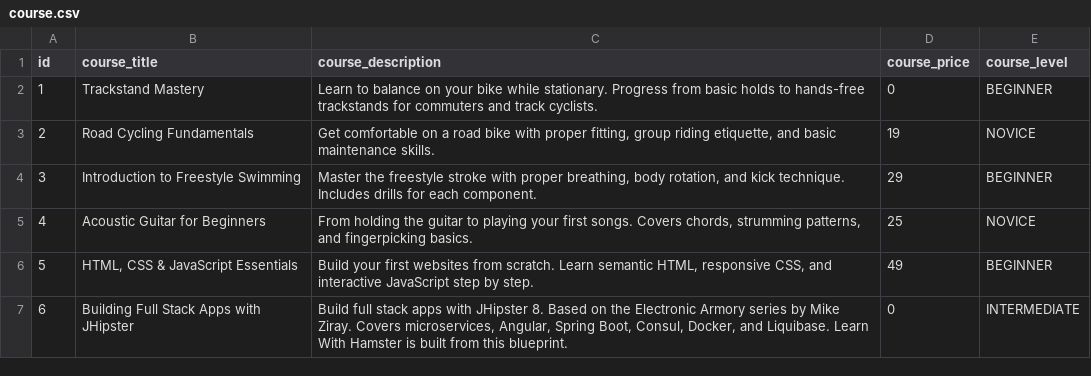
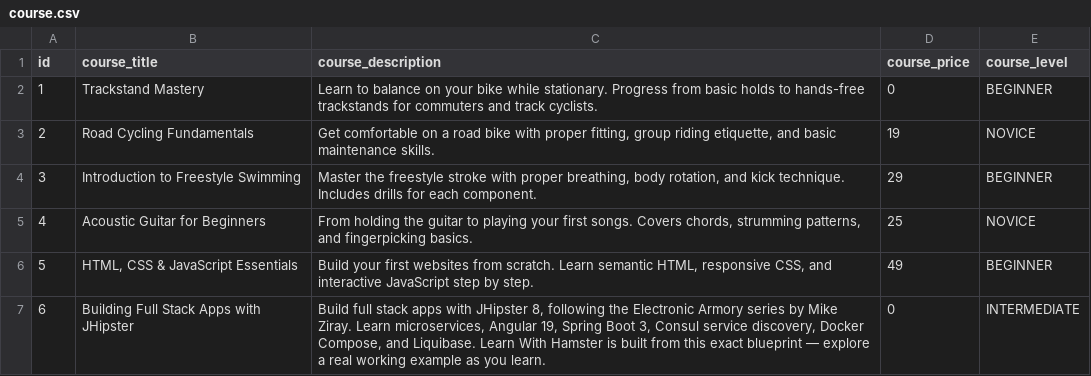
Before and after one commit to Hamstertjie/Learn-With-Hamster-App, a CSV file: service/src/main/resources/config/liquibase/fake-data/course.csv, drawn as a sheet.

Commit message:
Fix H2 RESOURCE keyword and widen description columns to TEXT
- Add NON_KEYWORDS=RESOURCE to H2 JDBC URL in application-dev.yml so H2 v2.x
  does not treat the 'resource' table name as a reserved keyword
- Add Liquibase migration 20260222000001 to modifyDataType all *_description
  columns from VARCHAR(255) to CLOB/TEXT, preventing Value too long errors
  for rich course and lesson descriptions
- Restore full course 6 description (was incorrectly truncated)

```diff
--- a/service/src/main/resources/config/liquibase/fake-data/course.csv
+++ b/service/src/main/resources/config/liquibase/fake-data/course.csv
@@ -6,2 +6,2 @@ id;course_title;course_description;course_price;course_level
 5;HTML, CSS & JavaScript Essentials;Build your first websites from scratch. Learn semantic HTML, responsive CSS, and interactive JavaScript step by step.;49;BEGINNER
-6;Building Full Stack Apps with JHipster;Build full stack apps with JHipster 8. Based on the Electronic Armory series by Mike Ziray. Covers microservices, Angular, Spring Boot, Consul, Docker, and Liquibase. Learn With Hamster is built from this blueprint.;0;INTERMEDIATE
+6;Building Full Stack Apps with JHipster;Build full stack apps with JHipster 8, following the Electronic Armory series by Mike Ziray. Learn microservices, Angular 19, Spring Boot 3, Consul service discovery, Docker Compose, and Liquibase. Learn With Hamster is built from this exact blueprint — explore a real working example as you learn.;0;INTERMEDIATE
```
Also changed, not shown: 3 other files.
